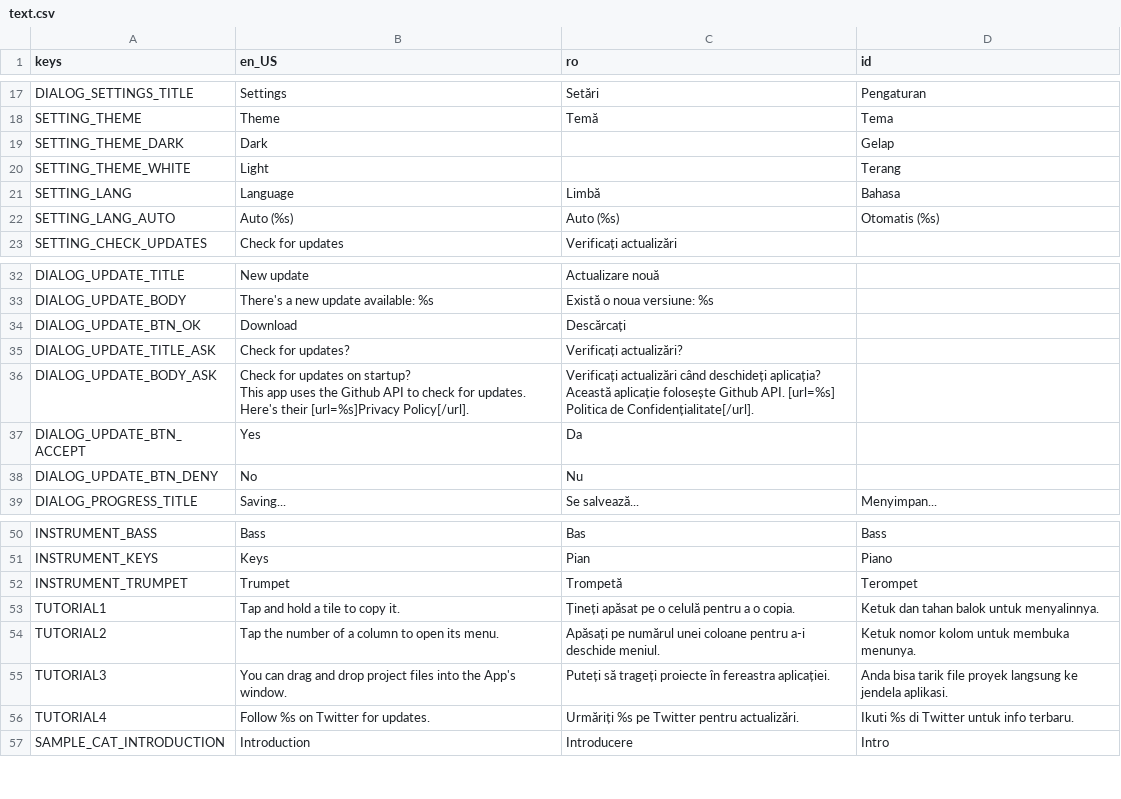
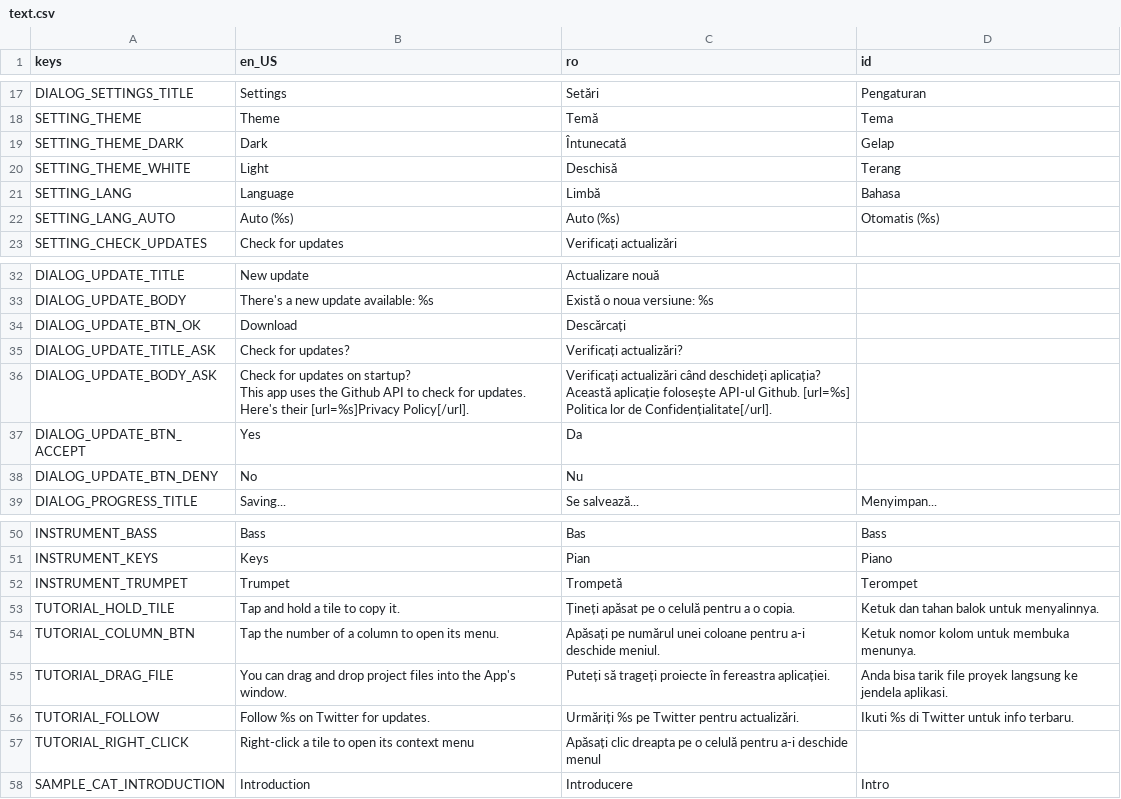
Before and after one commit to pattlebass/Music-DJ, a CSV file: languages/text.csv, drawn as a sheet; only a part is shown, gaps mark what is left out.

Commit message:
Change Tutorial

```diff
--- a/languages/text.csv
+++ b/languages/text.csv
@@ -18,4 +18,4 @@ DIALOG_SETTINGS_TITLE,Settings,Setări,Pengaturan
 SETTING_THEME,Theme,Temă,Tema
-SETTING_THEME_DARK,Dark,,Gelap
-SETTING_THEME_WHITE,Light,,Terang
+SETTING_THEME_DARK,Dark,Întunecată,Gelap
+SETTING_THEME_WHITE,Light,Deschisă,Terang
 SETTING_LANG,Language,Limbă,Bahasa
@@ -35,6 +35,6 @@ DIALOG_UPDATE_BTN_OK,Download,Descărcați,
 DIALOG_UPDATE_TITLE_ASK,Check for updates?,Verificați actualizări?,
-DIALOG_UPDATE_BODY_ASK,"Check for updates on startup?
-This app uses the Github API to check for updates. Here's their [url=%s]Privacy Policy[/url].","Verificați actualizări când deschideți aplicația?
-Această aplicație folosește Github API. [url=%s]
-Politica de Confidențialitate[/url].",
+DIALOG_UPDATE_BODY_ASK,"Check for updates on startup?
+This app uses the Github API to check for updates. Here's their [url=%s]Privacy Policy[/url].","Verificați actualizări când deschideți aplicația?
+Această aplicație folosește API-ul Github. [url=%s]
+Politica lor de Confidențialitate[/url].",
 DIALOG_UPDATE_BTN_ACCEPT,Yes,Da,
@@ -55,6 +55,7 @@ INSTRUMENT_KEYS,Keys,Pian,Piano
 INSTRUMENT_TRUMPET,Trumpet,Trompetă,Terompet
-TUTORIAL1,Tap and hold a tile to copy it.,Țineți apăsat pe o celulă pentru a o copia.,Ketuk dan tahan balok untuk menyalinnya.
-TUTORIAL2,Tap the number of a column to open its menu.,Apăsați pe numărul unei coloane pentru a-i deschide meniul.,Ketuk nomor kolom untuk membuka menunya.
-TUTORIAL3,You can drag and drop project files into the App's window.,Puteți să trageți proiecte în fereastra aplicației.,Anda bisa tarik file proyek langsung ke jendela aplikasi.
-TUTORIAL4,Follow %s on Twitter for updates.,Urmăriți %s pe Twitter pentru actualizări.,Ikuti %s di Twitter untuk info terbaru.
+TUTORIAL_HOLD_TILE,Tap and hold a tile to copy it.,Țineți apăsat pe o celulă pentru a o copia.,Ketuk dan tahan balok untuk menyalinnya.
+TUTORIAL_COLUMN_BTN,Tap the number of a column to open its menu.,Apăsați pe numărul unei coloane pentru a-i deschide meniul.,Ketuk nomor kolom untuk membuka menunya.
+TUTORIAL_DRAG_FILE,You can drag and drop project files into the App's window.,Puteți să trageți proiecte în fereastra aplicației.,Anda bisa tarik file proyek langsung ke jendela aplikasi.
+TUTORIAL_FOLLOW,Follow %s on Twitter for updates.,Urmăriți %s pe Twitter pentru actualizări.,Ikuti %s di Twitter untuk info terbaru.
+TUTORIAL_RIGHT_CLICK,Right-click a tile to open its context menu,Apăsați clic dreapta pe o celulă pentru a-i deschide menul,
 SAMPLE_CAT_INTRODUCTION,Introduction,Introducere,Intro
```
Also changed, not shown: 10 other files.
